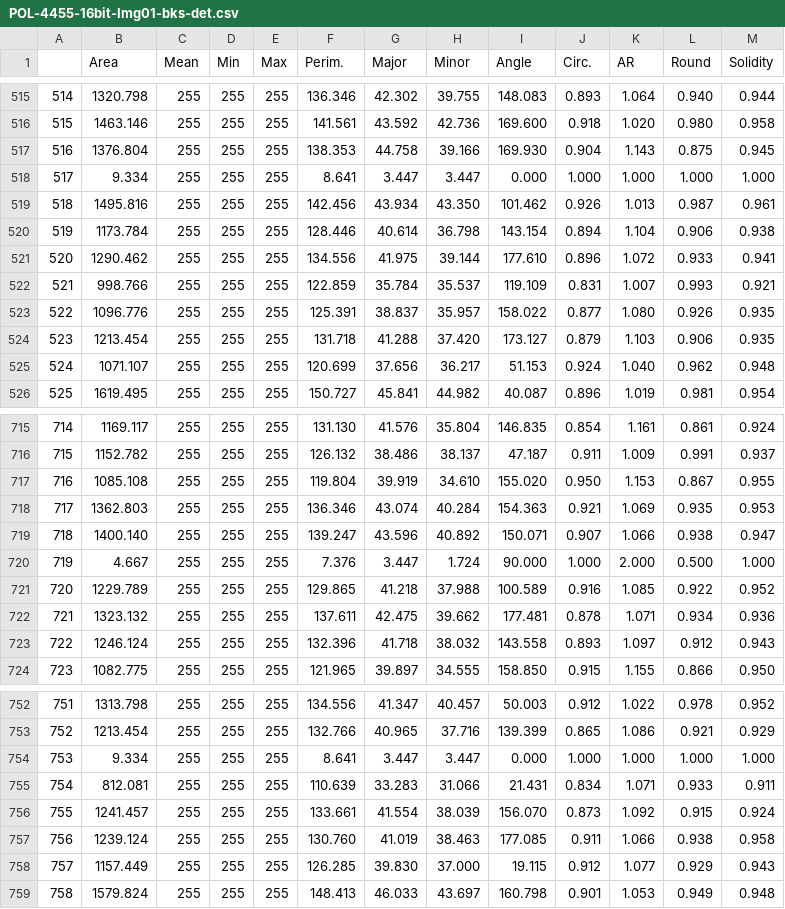
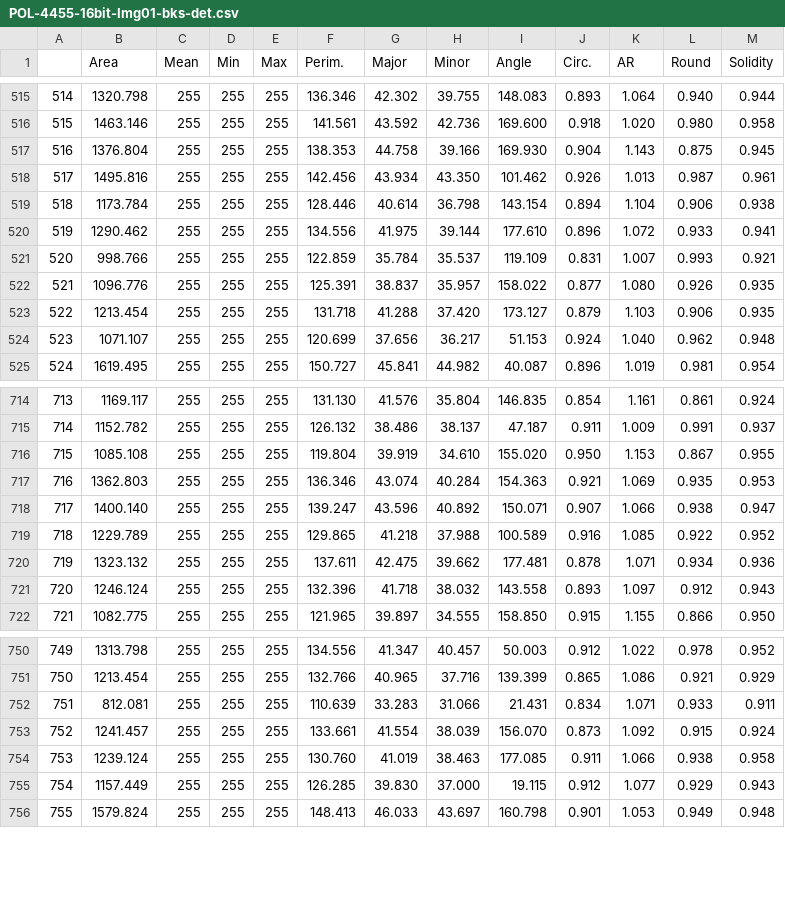
Before and after one commit to jrminter/tips, a CSV file: ImageJ/tif/POL-4455-16bit-Img01-bks-det.csv, drawn as a sheet; only a part is shown, gaps mark what is left out; removed rows and columns are numbered as before the commit, all else as after; the diff names each change by its address in the sheet, - before the commit and + after, or states it on an @@ line.

```diff
--- a/ImageJ/tif/POL-4455-16bit-Img01-bks-det.csv
+++ b/ImageJ/tif/POL-4455-16bit-Img01-bks-det.csv
-row 518: 517 | 9.334 | 255 | 255 | 255 | 8.641 | 3.447 | 3.447 | 0.000 | 1.000 | 1.000 | 1.000 | 1.000
@@ column A renumbered from row 518 down @@
-row 720: 719 | 4.667 | 255 | 255 | 255 | 7.376 | 3.447 | 1.724 | 90.000 | 1.000 | 2.000 | 0.500 | 1.000
-row 754: 753 | 9.334 | 255 | 255 | 255 | 8.641 | 3.447 | 3.447 | 0.000 | 1.000 | 1.000 | 1.000 | 1.000
```
Also changed, not shown: 11 other files.
